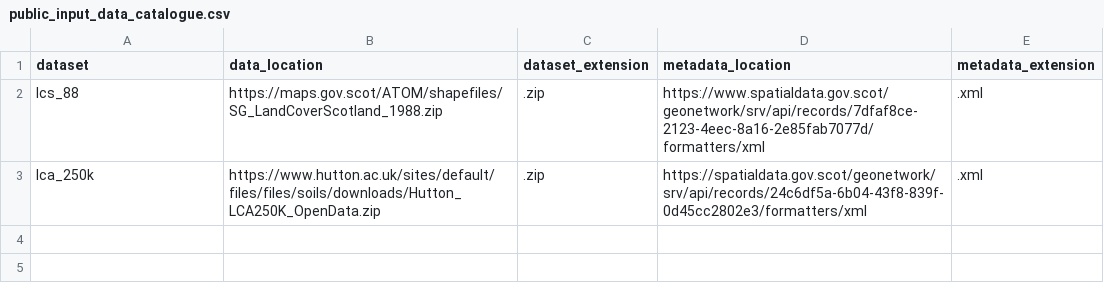
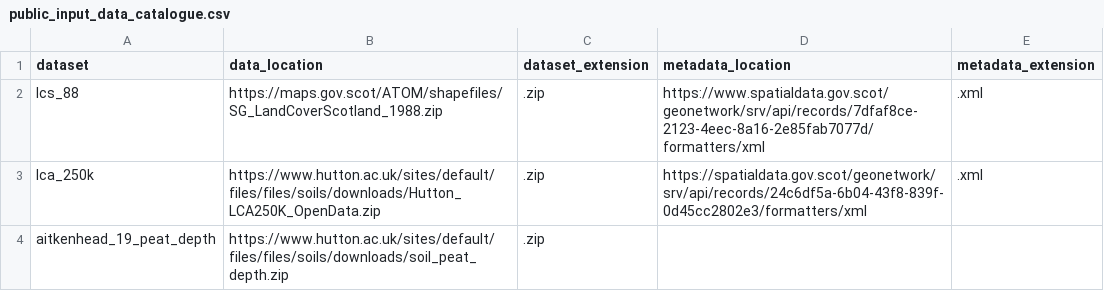
Before and after one commit to ScotGovAnalysis/peatland-statistics, a CSV file: config/public_input_data_catalogue.csv, drawn as a sheet; the diff names each change by its address in the sheet, - before the commit and + after, or states it on an @@ line.

```diff
--- a/config/public_input_data_catalogue.csv
+++ b/config/public_input_data_catalogue.csv
+row 4: aitkenhead_19_peat_depth | https://www.hutton.ac.uk/sites/default/files/files/soils/downloads/soil_peat_depth.zip | .zip
```
Also changed, not shown: 3 other files.
